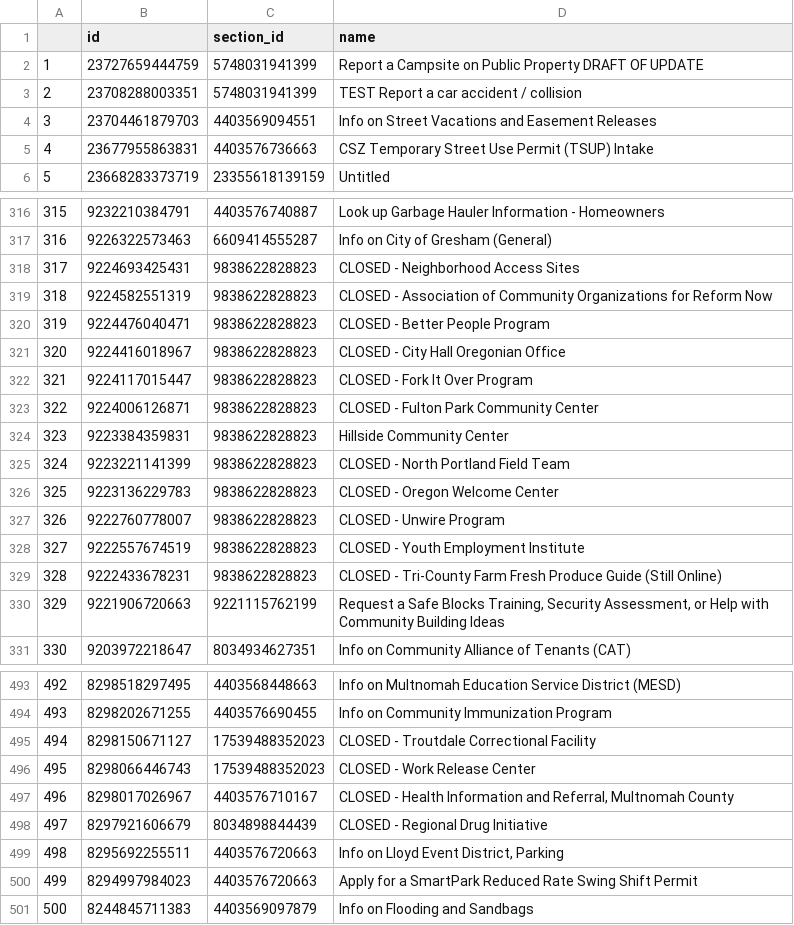
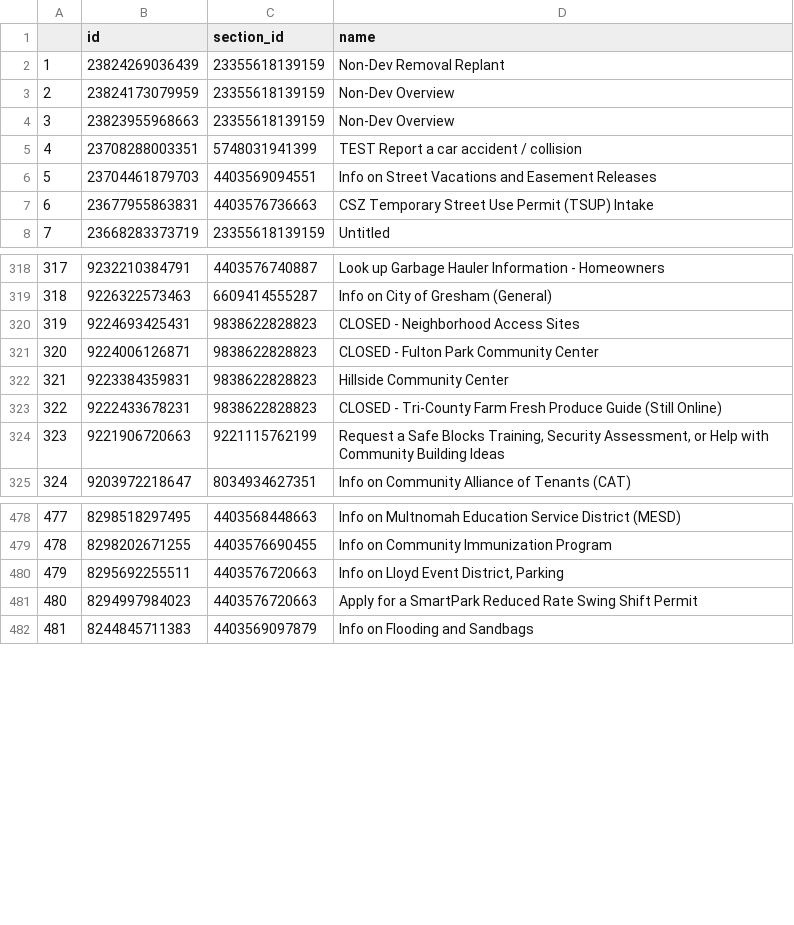
Before and after one commit to eGovPDX/zendesk-data-analysis, a CSV file: data/articles.csv, drawn as a sheet; only a part is shown, gaps mark what is left out; removed rows and columns are numbered as before the commit, all else as after; the diff covers the shown part only; the diff names each change by its address in the sheet, - before the commit and + after, or states it on an @@ line.

```diff
--- a/data/articles.csv
+++ b/data/articles.csv
-row 2: 1 | 23727659444759 | 5748031941399 | Report a Campsite on Public Property DRAFT OF UPDATE
+row 2: 1 | 23824269036439 | 23355618139159 | Non-Dev Removal Replant
+row 3: 2 | 23824173079959 | 23355618139159 | Non-Dev Overview
+row 4: 3 | 23823955968663 | 23355618139159 | Non-Dev Overview
@@ column A renumbered from row 5 down @@
-row 319: 318 | 9224582551319 | 9838622828823 | CLOSED - Association of Community Organizations for Reform Now
-row 320: 319 | 9224476040471 | 9838622828823 | CLOSED - Better People Program
-row 321: 320 | 9224416018967 | 9838622828823 | CLOSED - City Hall Oregonian Office
-row 322: 321 | 9224117015447 | 9838622828823 | CLOSED - Fork It Over Program
-row 325: 324 | 9223221141399 | 9838622828823 | CLOSED - North Portland Field Team
-row 326: 325 | 9223136229783 | 9838622828823 | CLOSED - Oregon Welcome Center
-row 327: 326 | 9222760778007 | 9838622828823 | CLOSED - Unwire Program
-row 328: 327 | 9222557674519 | 9838622828823 | CLOSED - Youth Employment Institute
-row 495: 494 | 8298150671127 | 17539488352023 | CLOSED - Troutdale Correctional Facility
-row 496: 495 | 8298066446743 | 17539488352023 | CLOSED - Work Release Center
-row 497: 496 | 8298017026967 | 4403576710167 | CLOSED - Health Information and Referral, Multnomah County
-row 498: 497 | 8297921606679 | 8034898844439 | CLOSED - Regional Drug Initiative
```
Also changed, not shown: 28 removed rows and 3 edited cells elsewhere in this file.
